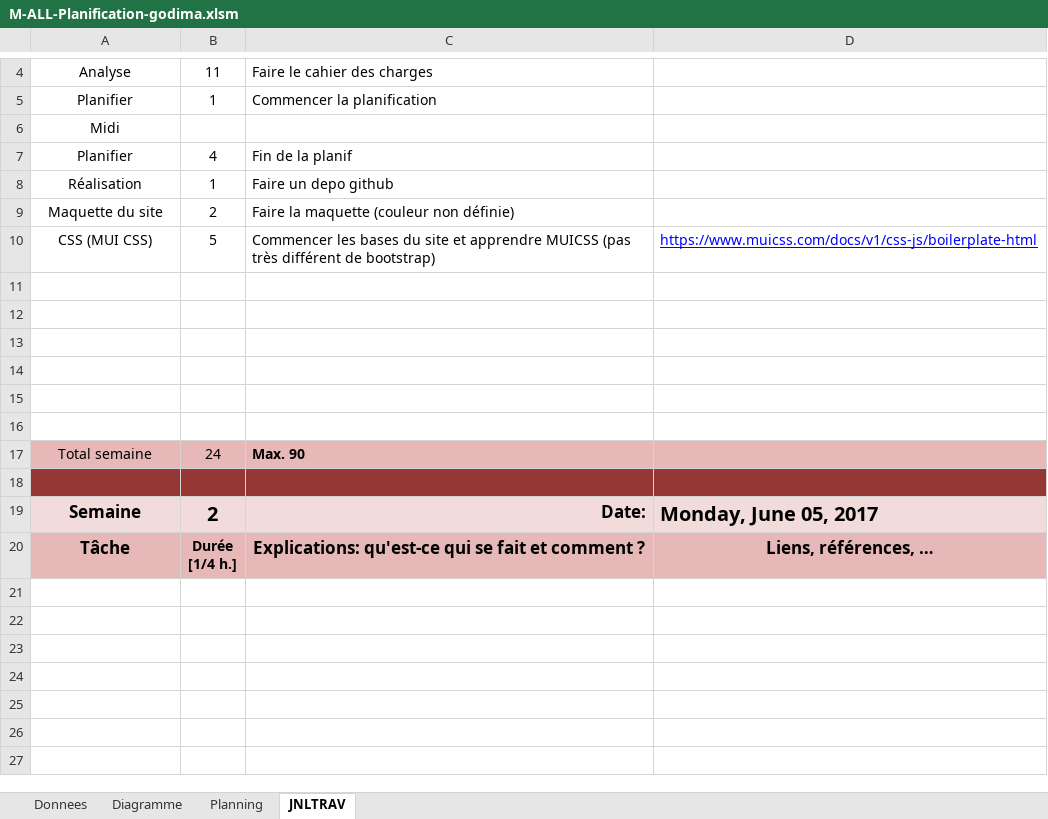
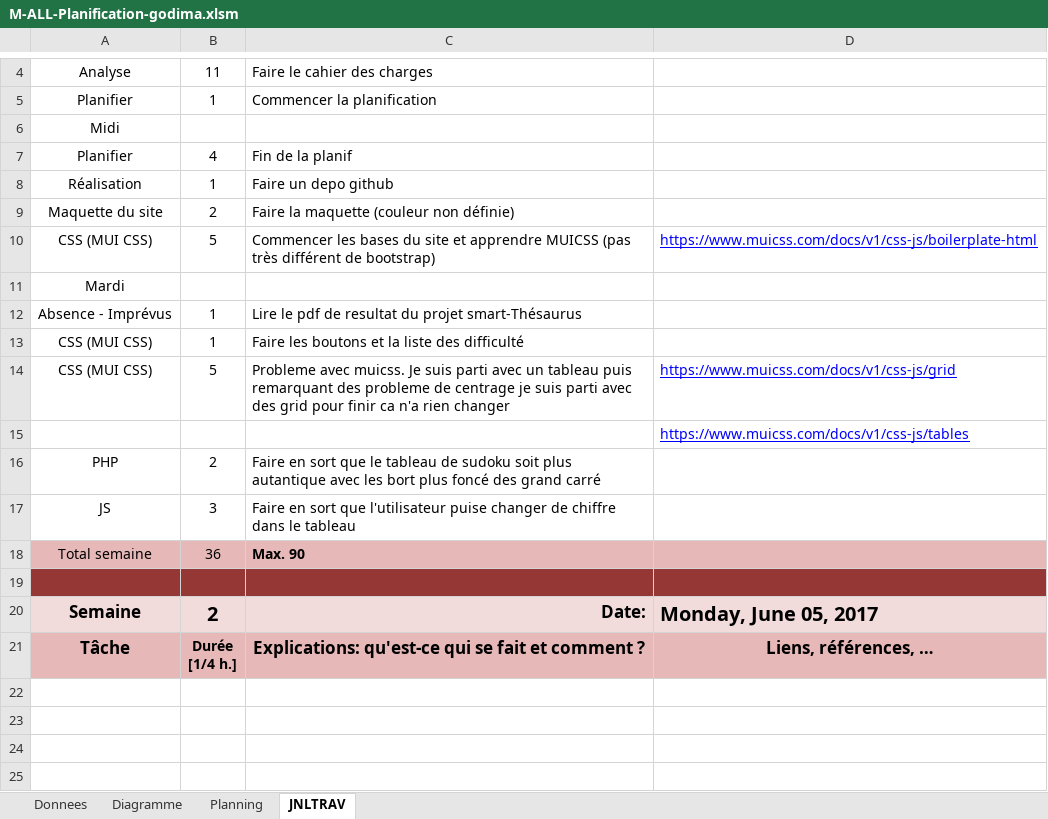
Before and after one commit to CaptianMorgan/Demomot-godima, an Excel workbook: M-ALL-Planification-godima.xlsm, sheet JNLTRAV, drawn as a sheet; only a part is shown, gaps mark what is left out; the shorter side is filled out with more unchanged rows; values as stored, in another font and other column widths than the file's, no borders; charts and pictures not drawn; addresses are those after the commit; the diff names each change by its address in the sheet, - before the commit and + after, or states it on an @@ line.

```diff
--- a/M-ALL-Planification-godima.xlsm (sheet JNLTRAV)
+++ b/M-ALL-Planification-godima.xlsm (sheet JNLTRAV)
-A11: (empty)
+A11: Mardi
-row 12: (empty)
+row 12: Absence - Imprévus | 1 | Lire le pdf de resultat du projet smart-Thésaurus
-row 13: (empty)
+row 13: CSS (MUI CSS) | 1 | Faire les boutons et la liste des difficulté
-row 14: (empty)
+row 14: CSS (MUI CSS) | 5 | Probleme avec muicss. Je suis parti avec un tableau puis remarquant des probleme de centrage je suis parti avec des grid pour finir ca n'a rien changer | https://www.muicss.com/docs/v1/css-js/grid
-D15: (empty)
+D15: https://www.muicss.com/docs/v1/css-js/tables
-row 16: (empty)
+row 16: PHP | 2 | Faire en sort que le tableau de sudoku soit plus autantique avec les bort plus foncé des grand carré
+row 17: JS | 3 | Faire en sort que l'utilisateur puise changer de chiffre dans le tableau
-B18: 24
+B18: 36
```
Also changed, not shown: charts or pictures, 6 other files.
